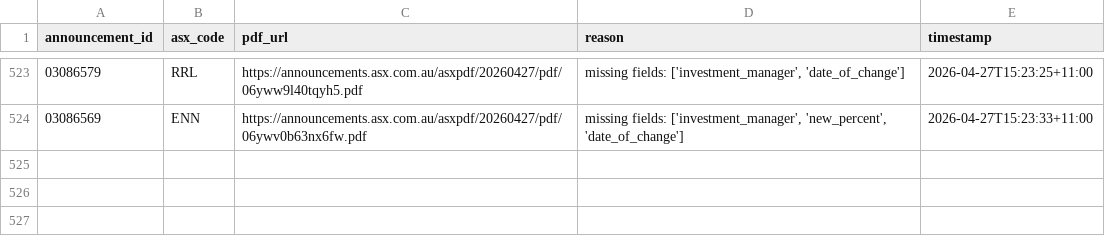
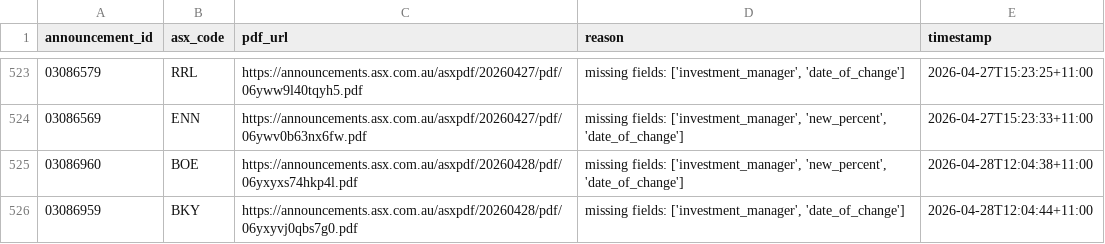
Before and after one commit to duriandaniel/substantials-vibe1, a CSV file: needs_review.csv, drawn as a sheet; only a part is shown, gaps mark what is left out; the diff names each change by its address in the sheet, - before the commit and + after, or states it on an @@ line.

```diff
--- a/needs_review.csv
+++ b/needs_review.csv
+row 525: 03086960 | BOE | https://announcements.asx.com.au/asxpdf/20260428/pdf/06yxyxs74hkp4l.pdf | missing fields: ['investment_manager', 'new_percent', 'date_of_change'] | 2026-04-28T12:04:38+11:00
+row 526: 03086959 | BKY | https://announcements.asx.com.au/asxpdf/20260428/pdf/06yxyvj0qbs7g0.pdf | missing fields: ['investment_manager', 'date_of_change'] | 2026-04-28T12:04:44+11:00
```
Also changed, not shown: output.csv, 1 other file.
